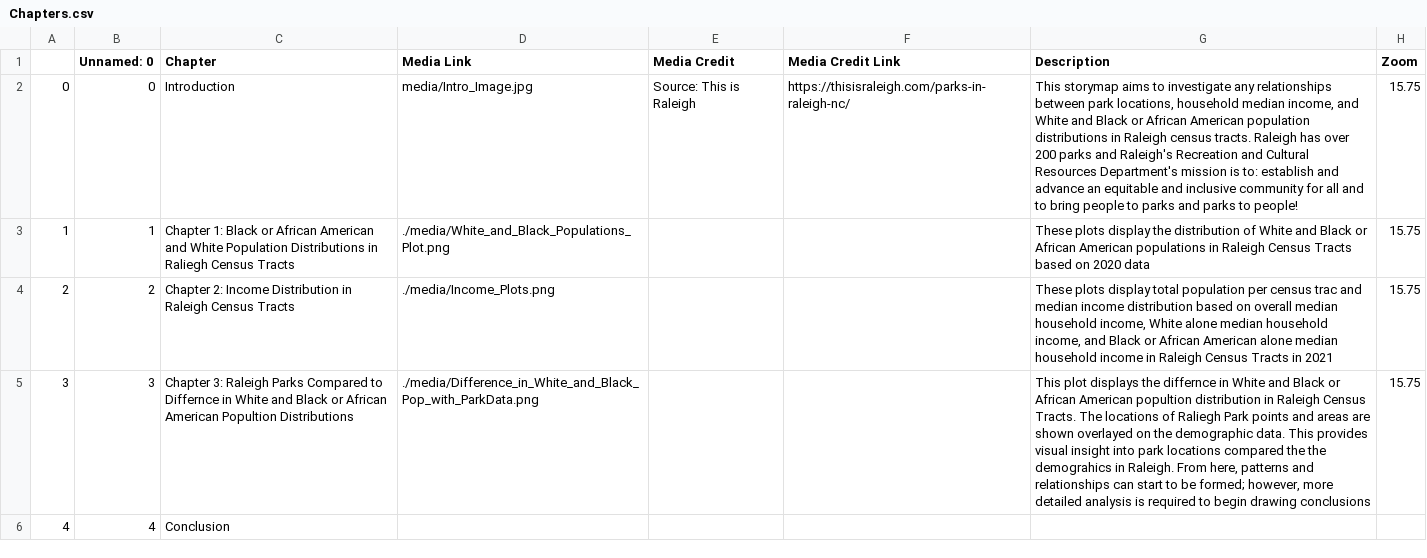
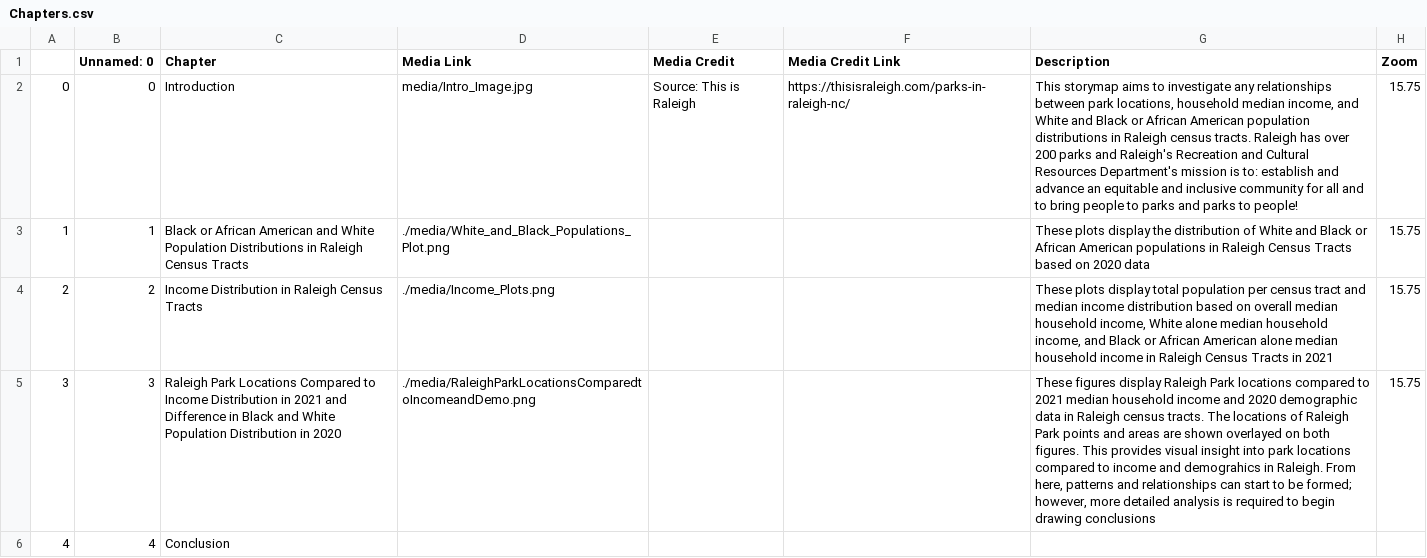
Before and after one commit to nthayes11/nthayes_storymap_repo, a CSV file: csv/Chapters.csv, drawn as a sheet; only a part is shown; the diff names each change by its address in the sheet, - before the commit and + after, or states it on an @@ line.

```diff
--- a/csv/Chapters.csv
+++ b/csv/Chapters.csv
-C3 (Chapter): Chapter 1: Black or African American and White Population Distributions in Raliegh Census Tracts
+C3 (Chapter): Black or African American and White Population Distributions in Raleigh Census Tracts
-C4 (Chapter): Chapter 2: Income Distribution…
+C4 (Chapter): Income Distribution…
-G4 (Description): …per census trac and median…
+G4 (Description): …per census tract and median…
-C5 (Chapter): Chapter 3: Raleigh Parks Compared to Differnce in White and Black or African American Popultion Distributions
+C5 (Chapter): Raleigh Park Locations Compared to Income Distribution in 2021 and Difference in Black and White Population Distribution in 2020
-D5 (Media Link): ./media/Difference_in_White_and_Black_Pop_with_ParkData.png
+D5 (Media Link): ./media/RaleighParkLocationsComparedtoIncomeandDemo.png
-G5 (Description): This plot displays the differnce in White and Black or African American popultion distribution in Raleigh Census Tracts. The locations of Raliegh Park points and areas are shown overlayed on the demographic data. This provides visual insight into park locations compared the the demograhics in…
+G5 (Description): These figures display Raleigh Park locations compared to 2021 median household income and 2020 demographic data in Raleigh census tracts. The locations of Raleigh Park points and areas are shown overlayed on both figures. This provides visual insight into park locations compared to income and demograhics in…
```
Also changed, not shown: csv/Options.csv, 2 other files.
